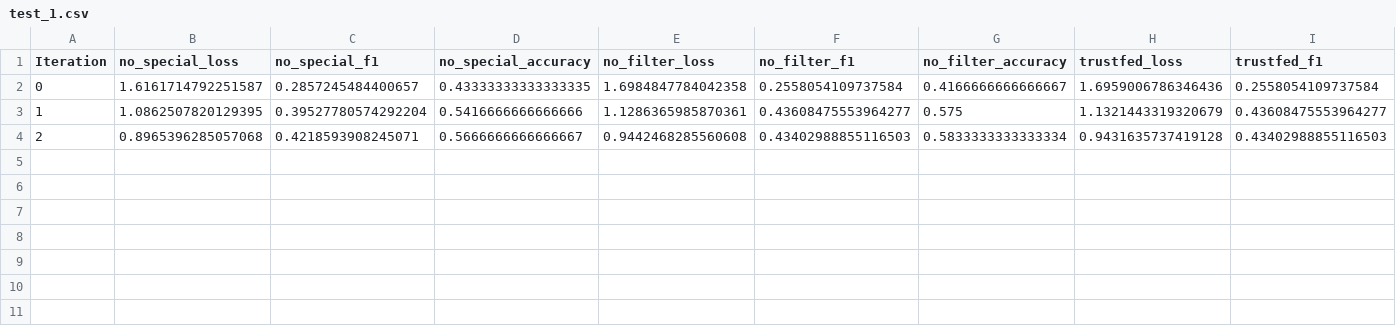
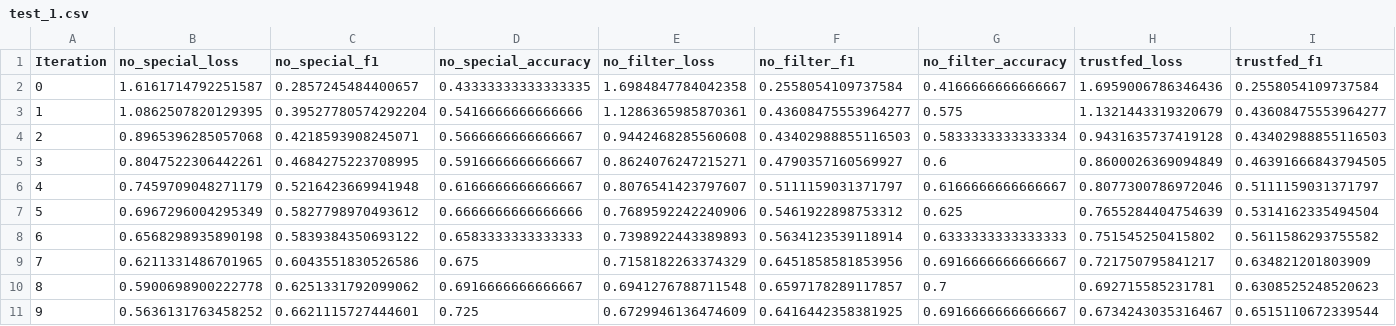
Before and after one commit to MatteoMendula/TruFLaaS, a CSV file: results/exp1_augmented_data/0_forgers/csvs/test_1.csv, drawn as a sheet; only a part is shown; rows hold the shown columns only; the diff names each change by its address in the sheet, - before the commit and + after, or states it on an @@ line.

Commit message:
0 augmented node on exp1 is working - bigger plot

```diff
--- a/results/exp1_augmented_data/0_forgers/csvs/test_1.csv
+++ b/results/exp1_augmented_data/0_forgers/csvs/test_1.csv
+row 5: 3 | 0.8047522306442261 | 0.4684275223708995 | 0.5916666666666667 | 0.8624076247215271 | 0.4790357160569927 | 0.6 | 0.8600026369094849 | 0.46391666843794505
+row 6: 4 | 0.7459709048271179 | 0.5216423669941948 | 0.6166666666666667 | 0.8076541423797607 | 0.5111159031371797 | 0.6166666666666667 | 0.8077300786972046 | 0.5111159031371797
+row 7: 5 | 0.6967296004295349 | 0.5827798970493612 | 0.6666666666666666 | 0.7689592242240906 | 0.5461922898753312 | 0.625 | 0.7655284404754639 | 0.5314162335494504
+row 8: 6 | 0.6568298935890198 | 0.5839384350693122 | 0.6583333333333333 | 0.7398922443389893 | 0.5634123539118914 | 0.6333333333333333 | 0.751545250415802 | 0.5611586293755582
+row 9: 7 | 0.6211331486701965 | 0.6043551830526586 | 0.675 | 0.7158182263374329 | 0.6451858581853956 | 0.6916666666666667 | 0.721750795841217 | 0.634821201803909
+row 10: 8 | 0.5900698900222778 | 0.6251331792099062 | 0.6916666666666667 | 0.6941276788711548 | 0.6597178289117857 | 0.7 | 0.692715585231781 | 0.6308525248520623
+row 11: 9 | 0.5636131763458252 | 0.6621115727444601 | 0.725 | 0.6729946136474609 | 0.6416442358381925 | 0.6916666666666667 | 0.6734243035316467 | 0.6515110672339544
```
Also changed, not shown: 19 other files.
